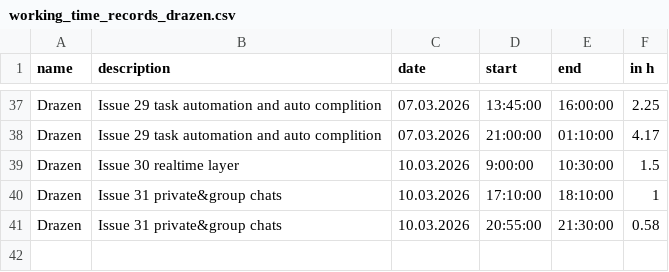
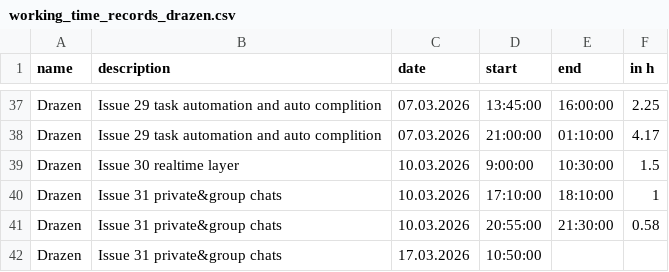
Before and after one commit to kiDra94/EffSync, a CSV file: working_time_records_drazen.csv, drawn as a sheet; only a part is shown, gaps mark what is left out.

Commit message:
#31: updated working time start;

```diff
--- a/working_time_records_drazen.csv
+++ b/working_time_records_drazen.csv
@@ -41 +41,2 @@ Drazen,Issue 31 private&group chats,10.03.2026,17:10:00,18:10:00,1
 Drazen,Issue 31 private&group chats,10.03.2026,20:55:00,21:30:00,0.58
+Drazen,Issue 31 private&group chats,17.03.2026,10:50:00,
```
